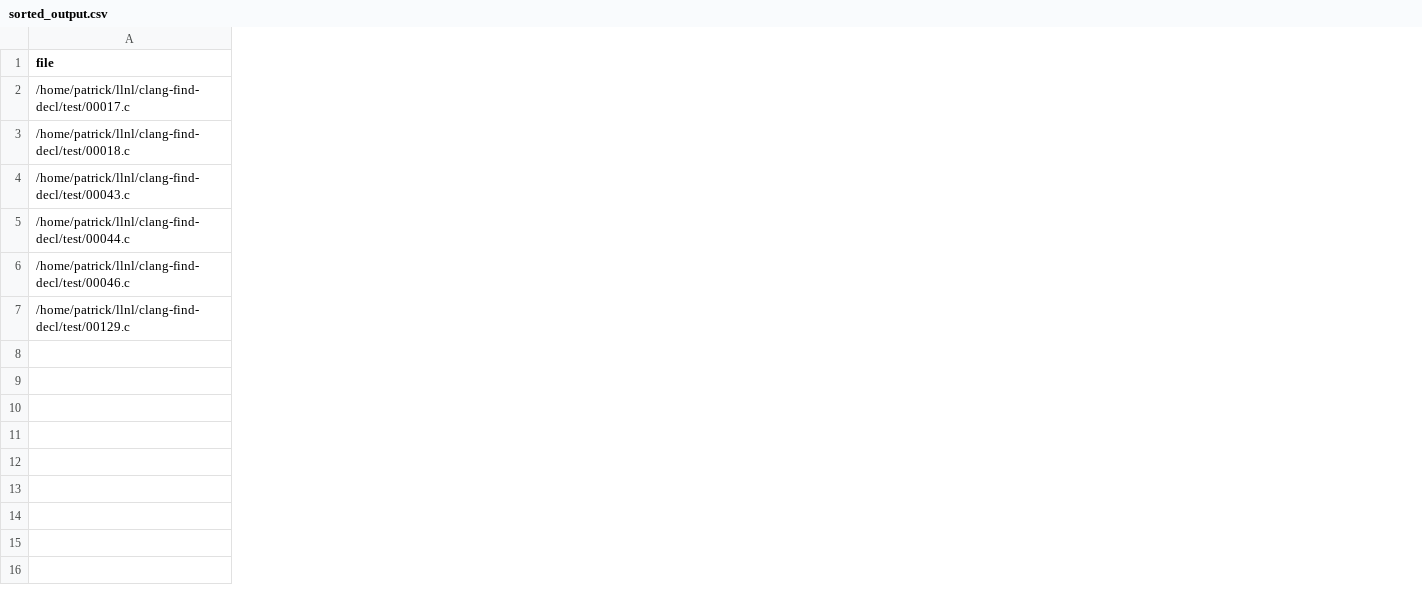
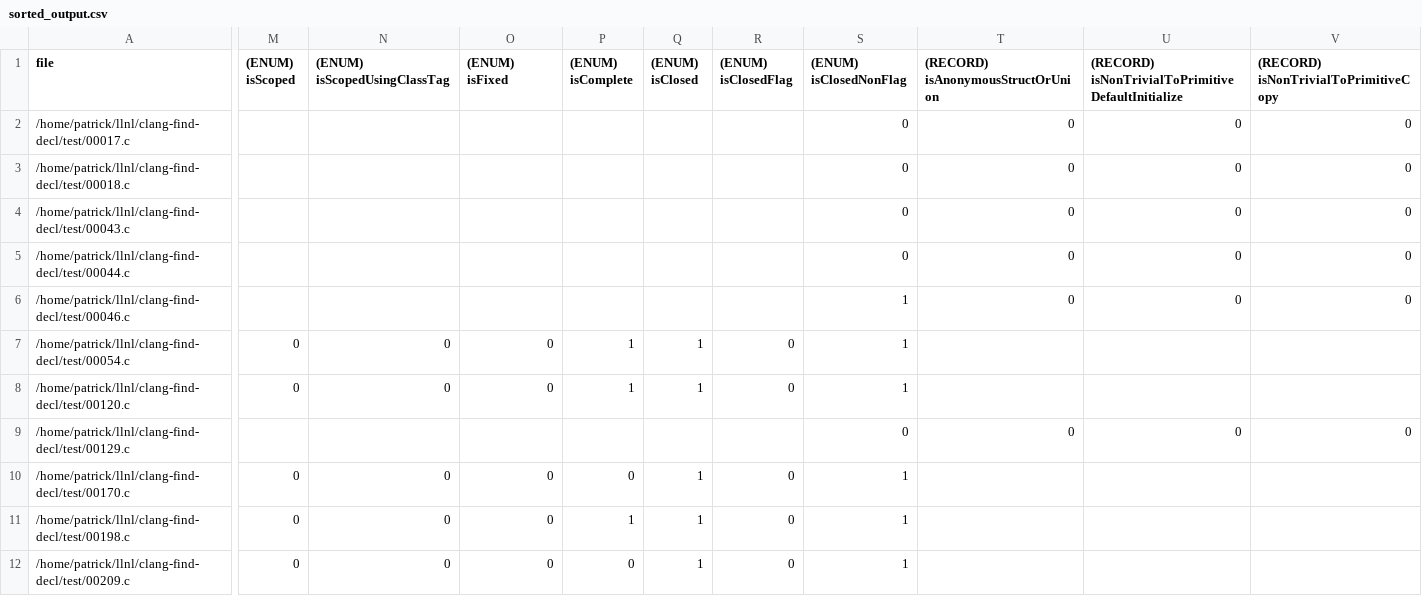
Before and after one commit to patrickf2000/clang-find-decl, a CSV file: sorted_output.csv, drawn as a sheet; only a part is shown, gaps mark what is left out; rows hold the shown columns only; the diff covers the shown part only; the diff names each change by its address in the sheet, - before the commit and + after, or states it on an @@ line.

Commit message:
Added additional higher-predicate fields

```diff
--- a/sorted_output.csv
+++ b/sorted_output.csv
+column M ((ENUM) isScoped), empty
+column N ((ENUM) isScopedUsingClassTag), empty
+column O ((ENUM) isFixed), empty
+column P ((ENUM) isComplete), empty
+column Q ((ENUM) isClosed), empty
+column R ((ENUM) isClosedFlag), empty
+column S ((ENUM) isClosedNonFlag), rows 2-6: 0 | 0 | 0 | 0 | 1; row 9: 0
+column T, rows 1-6: (RECORD) isAnonymousStructOrUnion | 0 | 0 | 0 | 0 | 0; row 9: 0
+column U, rows 1-6: (RECORD) isNonTrivialToPrimitiveDefaultInitialize | 0 | 0 | 0 | 0 | 0; row 9: 0
+column V, rows 1-6: (RECORD) isNonTrivialToPrimitiveCopy | 0 | 0 | 0 | 0 | 0; row 9: 0
+row 7: /home/patrick/llnl/clang-find-decl/test/00054.c | 0 | 0 | 0 | 1 | 1 | 0 | 1
+row 8: /home/patrick/llnl/clang-find-decl/test/00120.c | 0 | 0 | 0 | 1 | 1 | 0 | 1
+row 10: /home/patrick/llnl/clang-find-decl/test/00170.c | 0 | 0 | 0 | 0 | 1 | 0 | 1
+row 11: /home/patrick/llnl/clang-find-decl/test/00198.c | 0 | 0 | 0 | 1 | 1 | 0 | 1
+row 12: /home/patrick/llnl/clang-find-decl/test/00209.c | 0 | 0 | 0 | 0 | 1 | 0 | 1
```
Also changed, not shown: 13 added columns elsewhere in this file, 4 other files.
